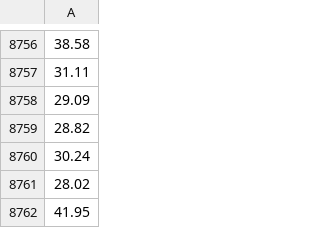
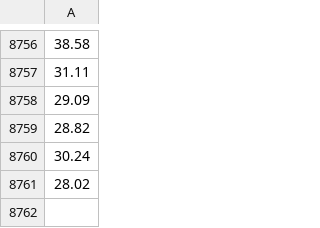
Before and after one commit to oemof/oemof-solph, a CSV file: examples/solph/nodes_from_csv/price_eex_day_ahead_2014.csv, drawn as a sheet; only a part is shown, gaps mark what is left out; the diff names each change by its address in the sheet, - before the commit and + after, or states it on an @@ line.

Commit message:
Remove last value from prices

```diff
--- a/examples/solph/nodes_from_csv/price_eex_day_ahead_2014.csv
+++ b/examples/solph/nodes_from_csv/price_eex_day_ahead_2014.csv
-row 8762: 41.95
```
